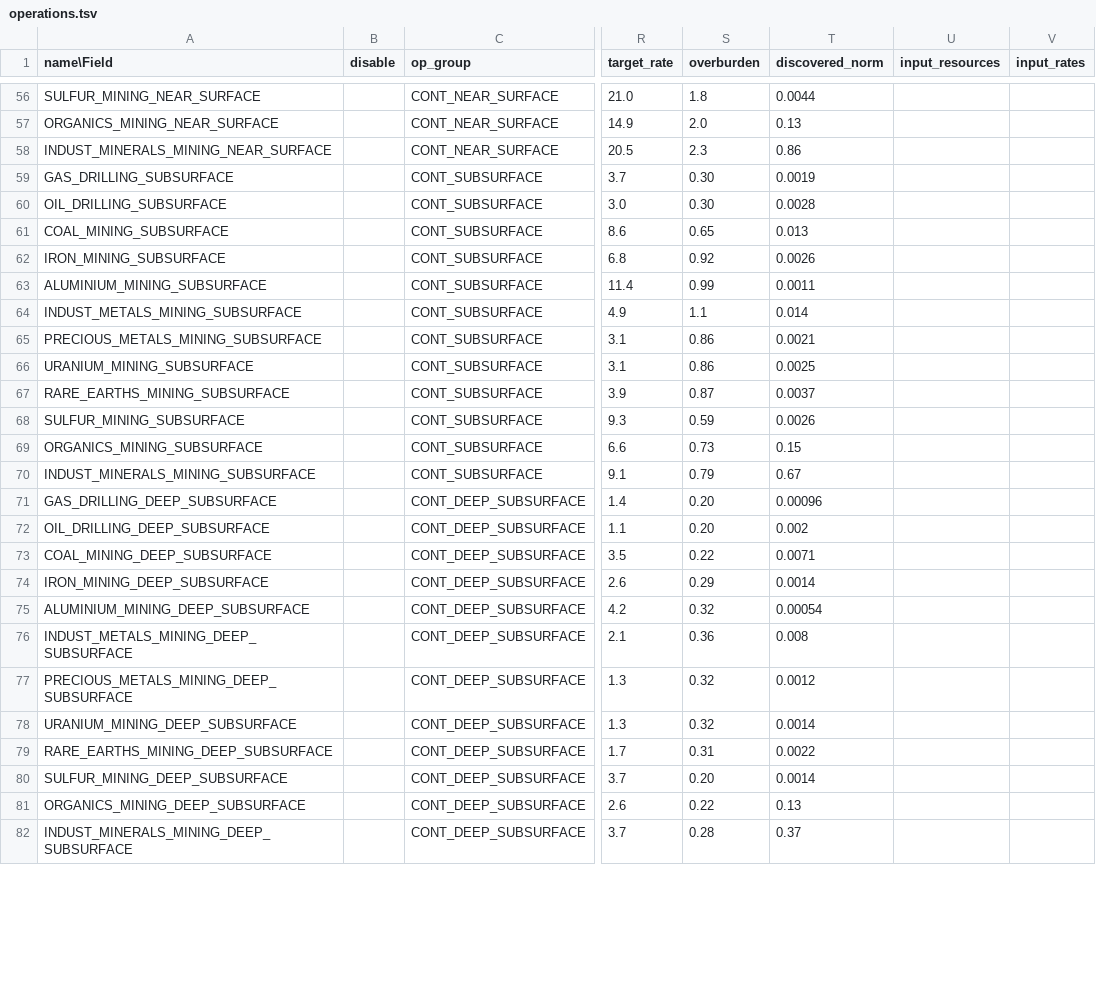
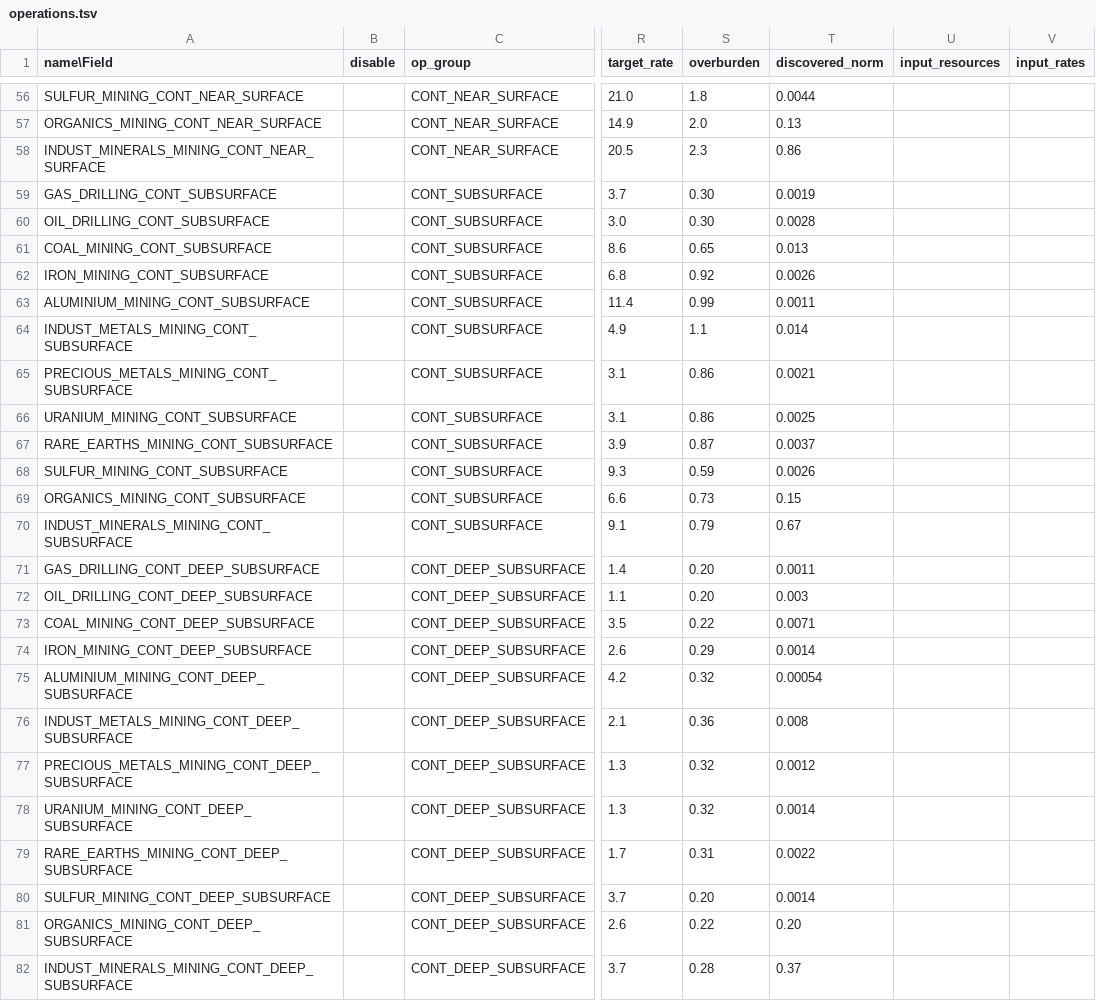
Before and after one commit to t2civ/astropolis_sdk, a TSV file: public/tables/operations.tsv, drawn as a sheet; only a part is shown, gaps mark what is left out; the diff covers the shown part only; the diff names each change by its address in the sheet, - before the commit and + after, or states it on an @@ line.

```diff
--- a/public/tables/operations.tsv
+++ b/public/tables/operations.tsv
-A56 (name\Field): SULFUR_MINING_NEAR_SURFACE
+A56 (name\Field): SULFUR_MINING_CONT_NEAR_SURFACE
-A57 (name\Field): ORGANICS_MINING_NEAR_SURFACE
+A57 (name\Field): ORGANICS_MINING_CONT_NEAR_SURFACE
-A58 (name\Field): INDUST_MINERALS_MINING_NEAR_SURFACE
+A58 (name\Field): INDUST_MINERALS_MINING_CONT_NEAR_SURFACE
-A59 (name\Field): GAS_DRILLING_SUBSURFACE
+A59 (name\Field): GAS_DRILLING_CONT_SUBSURFACE
-A60 (name\Field): OIL_DRILLING_SUBSURFACE
+A60 (name\Field): OIL_DRILLING_CONT_SUBSURFACE
-A61 (name\Field): COAL_MINING_SUBSURFACE
+A61 (name\Field): COAL_MINING_CONT_SUBSURFACE
-A62 (name\Field): IRON_MINING_SUBSURFACE
+A62 (name\Field): IRON_MINING_CONT_SUBSURFACE
-A63 (name\Field): ALUMINIUM_MINING_SUBSURFACE
+A63 (name\Field): ALUMINIUM_MINING_CONT_SUBSURFACE
-A64 (name\Field): INDUST_METALS_MINING_SUBSURFACE
+A64 (name\Field): INDUST_METALS_MINING_CONT_SUBSURFACE
-A65 (name\Field): PRECIOUS_METALS_MINING_SUBSURFACE
+A65 (name\Field): PRECIOUS_METALS_MINING_CONT_SUBSURFACE
-A66 (name\Field): URANIUM_MINING_SUBSURFACE
+A66 (name\Field): URANIUM_MINING_CONT_SUBSURFACE
-A67 (name\Field): RARE_EARTHS_MINING_SUBSURFACE
+A67 (name\Field): RARE_EARTHS_MINING_CONT_SUBSURFACE
-A68 (name\Field): SULFUR_MINING_SUBSURFACE
+A68 (name\Field): SULFUR_MINING_CONT_SUBSURFACE
-A69 (name\Field): ORGANICS_MINING_SUBSURFACE
+A69 (name\Field): ORGANICS_MINING_CONT_SUBSURFACE
-A70 (name\Field): INDUST_MINERALS_MINING_SUBSURFACE
+A70 (name\Field): INDUST_MINERALS_MINING_CONT_SUBSURFACE
-A71 (name\Field): GAS_DRILLING_DEEP_SUBSURFACE
+A71 (name\Field): GAS_DRILLING_CONT_DEEP_SUBSURFACE
-T71 (discovered_norm): 0.00096
+T71 (discovered_norm): 0.0011
-A72 (name\Field): OIL_DRILLING_DEEP_SUBSURFACE
+A72 (name\Field): OIL_DRILLING_CONT_DEEP_SUBSURFACE
-T72 (discovered_norm): 0.002
+T72 (discovered_norm): 0.003
-A73 (name\Field): COAL_MINING_DEEP_SUBSURFACE
+A73 (name\Field): COAL_MINING_CONT_DEEP_SUBSURFACE
-A74 (name\Field): IRON_MINING_DEEP_SUBSURFACE
+A74 (name\Field): IRON_MINING_CONT_DEEP_SUBSURFACE
-A75 (name\Field): ALUMINIUM_MINING_DEEP_SUBSURFACE
+A75 (name\Field): ALUMINIUM_MINING_CONT_DEEP_SUBSURFACE
-A76 (name\Field): INDUST_METALS_MINING_DEEP_SUBSURFACE
+A76 (name\Field): INDUST_METALS_MINING_CONT_DEEP_SUBSURFACE
-A77 (name\Field): PRECIOUS_METALS_MINING_DEEP_SUBSURFACE
+A77 (name\Field): PRECIOUS_METALS_MINING_CONT_DEEP_SUBSURFACE
-A78 (name\Field): URANIUM_MINING_DEEP_SUBSURFACE
+A78 (name\Field): URANIUM_MINING_CONT_DEEP_SUBSURFACE
-A79 (name\Field): RARE_EARTHS_MINING_DEEP_SUBSURFACE
+A79 (name\Field): RARE_EARTHS_MINING_CONT_DEEP_SUBSURFACE
-A80 (name\Field): SULFUR_MINING_DEEP_SUBSURFACE
+A80 (name\Field): SULFUR_MINING_CONT_DEEP_SUBSURFACE
-A81 (name\Field): ORGANICS_MINING_DEEP_SUBSURFACE
+A81 (name\Field): ORGANICS_MINING_CONT_DEEP_SUBSURFACE
-T81 (discovered_norm): 0.13
+T81 (discovered_norm): 0.20
-A82 (name\Field): INDUST_MINERALS_MINING_DEEP_SUBSURFACE
+A82 (name\Field): INDUST_MINERALS_MINING_CONT_DEEP_SUBSURFACE
```
Also changed, not shown: 35 edited cells elsewhere in this file, public/tables/facilities_operations_extractions.tsv, public/tables/strata_resources.tsv.
